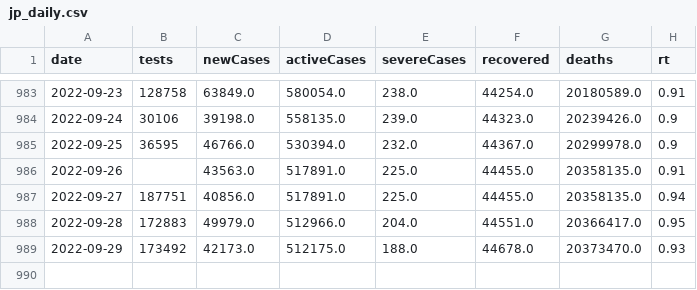
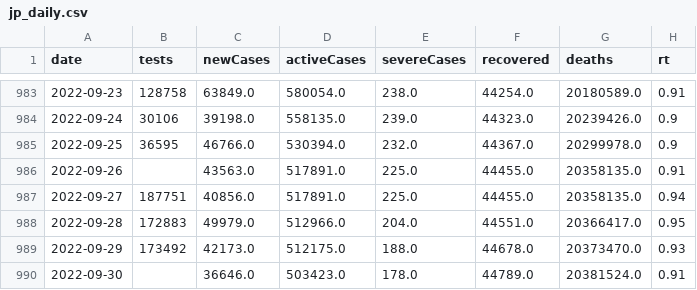
Before and after one commit to kj-9/dbt_covid19jp, a CSV file: dist/jp_daily.csv, drawn as a sheet; only a part is shown, gaps mark what is left out.

```diff
--- a/dist/jp_daily.csv
+++ b/dist/jp_daily.csv
@@ -989 +989,2 @@ date,tests,newCases,activeCases,severeCases,recovered,deaths,rt
 2022-09-29,173492,42173.0,512175.0,188.0,44678.0,20373470.0,0.93
+2022-09-30,,36646.0,503423.0,178.0,44789.0,20381524.0,0.91
```
Also changed, not shown: 3 other files.
